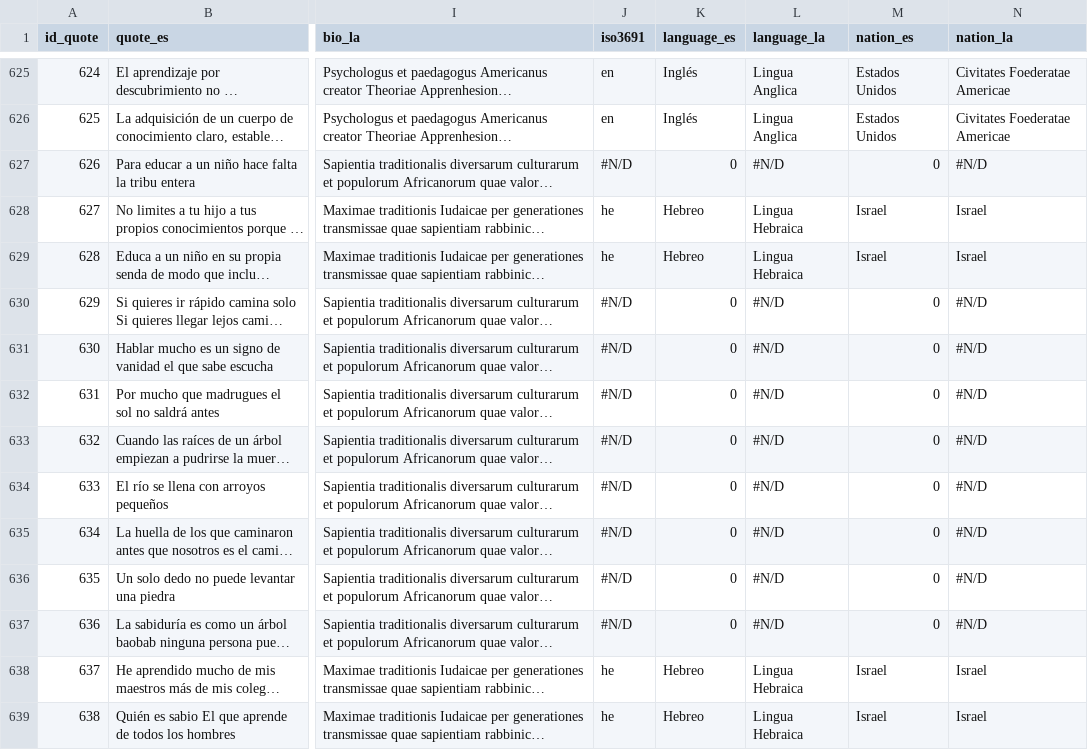
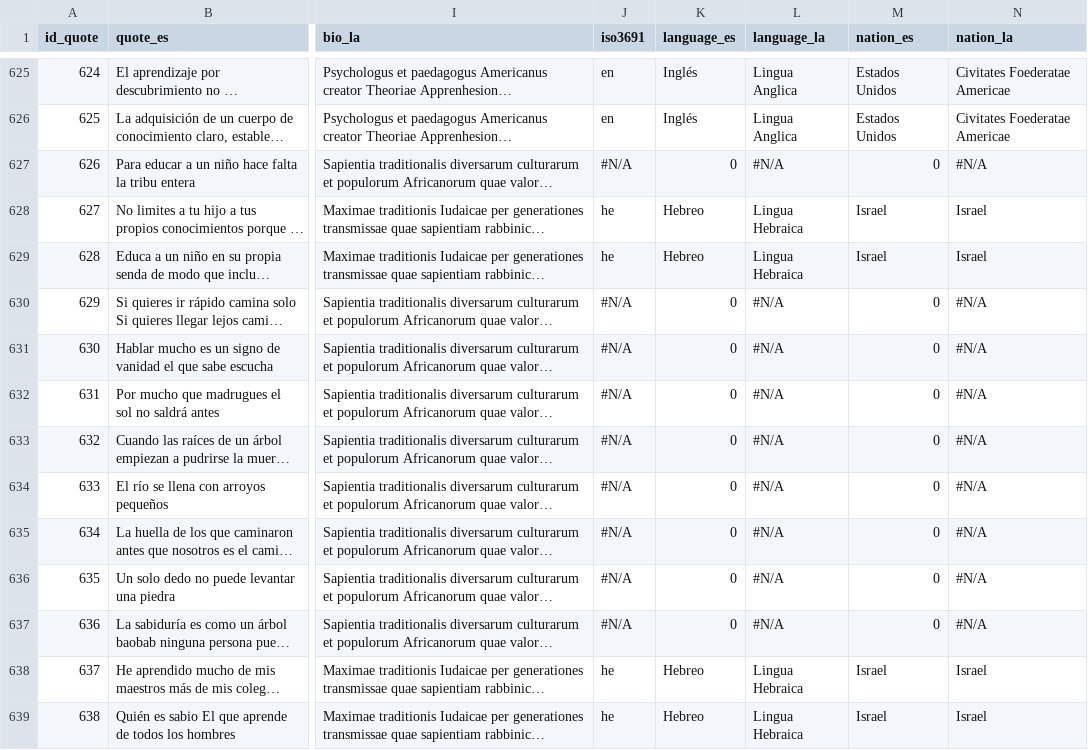
Before and after one commit to danloi2/sententia, a CSV file: db/esaldi.csv, drawn as a sheet; only a part is shown, gaps mark what is left out; long unchanged cells end in …; the diff names each change by its address in the sheet, - before the commit and + after, or states it on an @@ line.

```diff
--- a/db/esaldi.csv
+++ b/db/esaldi.csv
-J627 (iso3691): #N/D
+J627 (iso3691): #N/A
-L627 (language_la): #N/D
+L627 (language_la): #N/A
-N627 (nation_la): #N/D
+N627 (nation_la): #N/A
-J630:J637 (iso3691): #N/D
+J630:J637 (iso3691): #N/A
-L630:L637 (language_la): #N/D
+L630:L637 (language_la): #N/A
-N630:N637 (nation_la): #N/D
+N630:N637 (nation_la): #N/A
```
Also changed, not shown: 1 other file.
